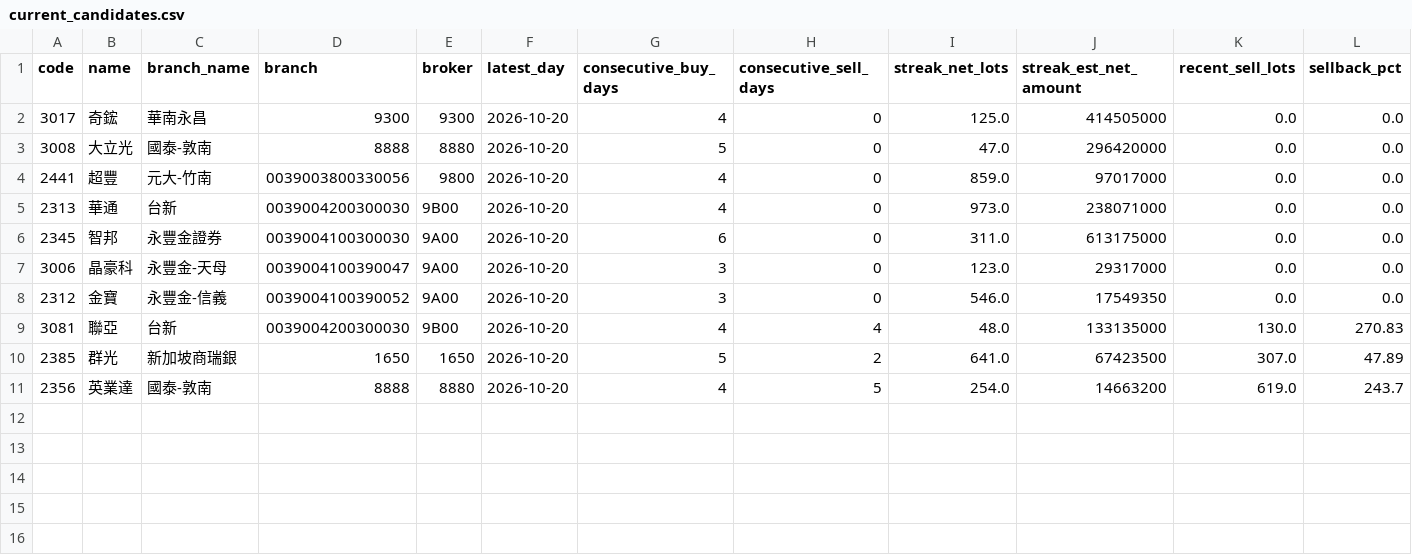
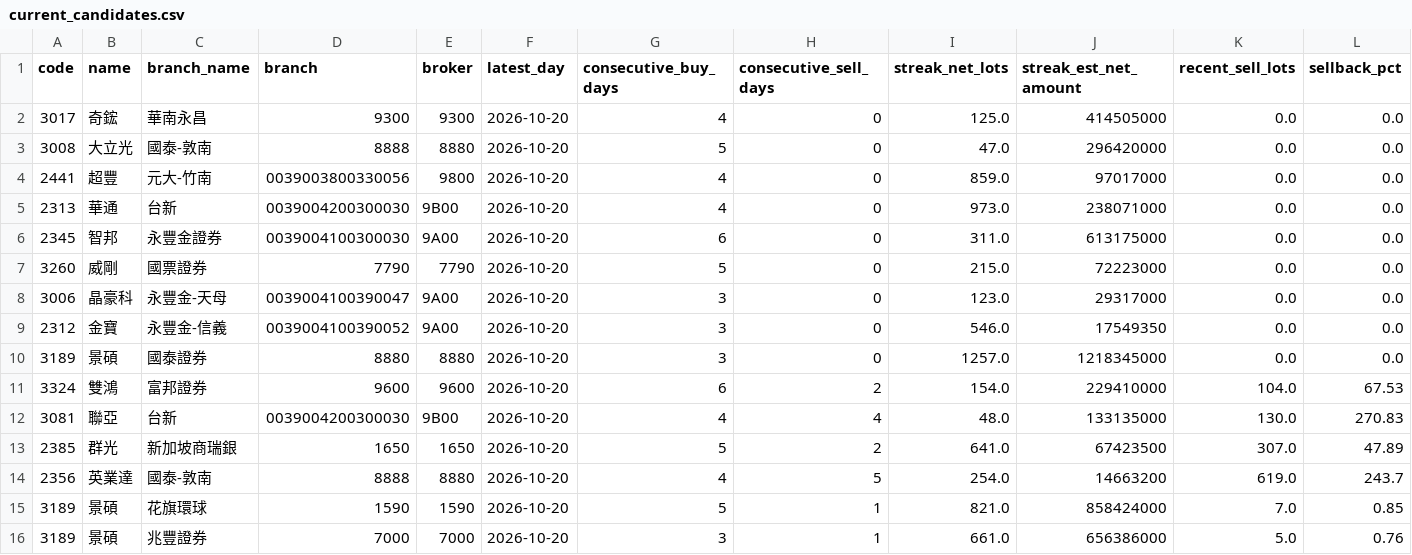
Before and after one commit to leowang51768-ops/lobster-radar-cloud, a CSV file: branch_tracker/data/current_candidates.csv, drawn as a sheet; only a part is shown; rows hold the shown columns only; the diff names each change by its address in the sheet, - before the commit and + after, or states it on an @@ line.

```diff
--- a/branch_tracker/data/current_candidates.csv
+++ b/branch_tracker/data/current_candidates.csv
+row 7: 3260 | 威剛 | 國票證券 | 7790 | 7790 | 2026-10-20 | 5 | 0 | 215.0 | 72223000 | 0.0 | 0.0
+row 10: 3189 | 景碩 | 國泰證券 | 8880 | 8880 | 2026-10-20 | 3 | 0 | 1257.0 | 1218345000 | 0.0 | 0.0
+row 11: 3324 | 雙鴻 | 富邦證券 | 9600 | 9600 | 2026-10-20 | 6 | 2 | 154.0 | 229410000 | 104.0 | 67.53
+row 15: 3189 | 景碩 | 花旗環球 | 1590 | 1590 | 2026-10-20 | 5 | 1 | 821.0 | 858424000 | 7.0 | 0.85
+row 16: 3189 | 景碩 | 兆豐證券 | 7000 | 7000 | 2026-10-20 | 3 | 1 | 661.0 | 656386000 | 5.0 | 0.76
```
Also changed, not shown: 8 other files.
